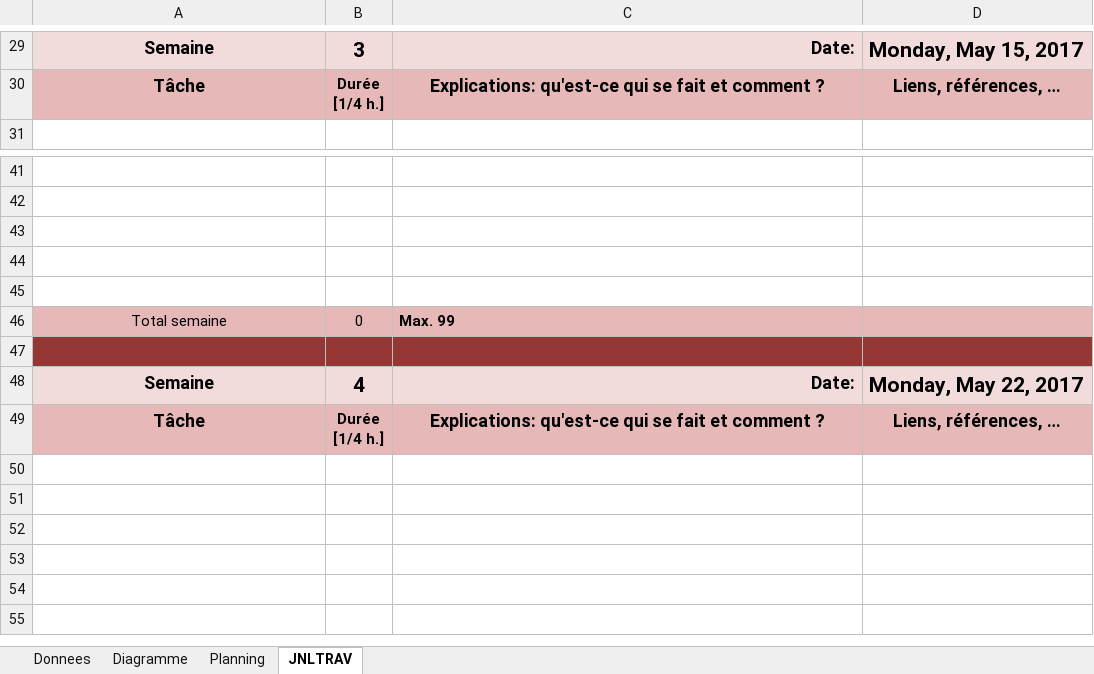
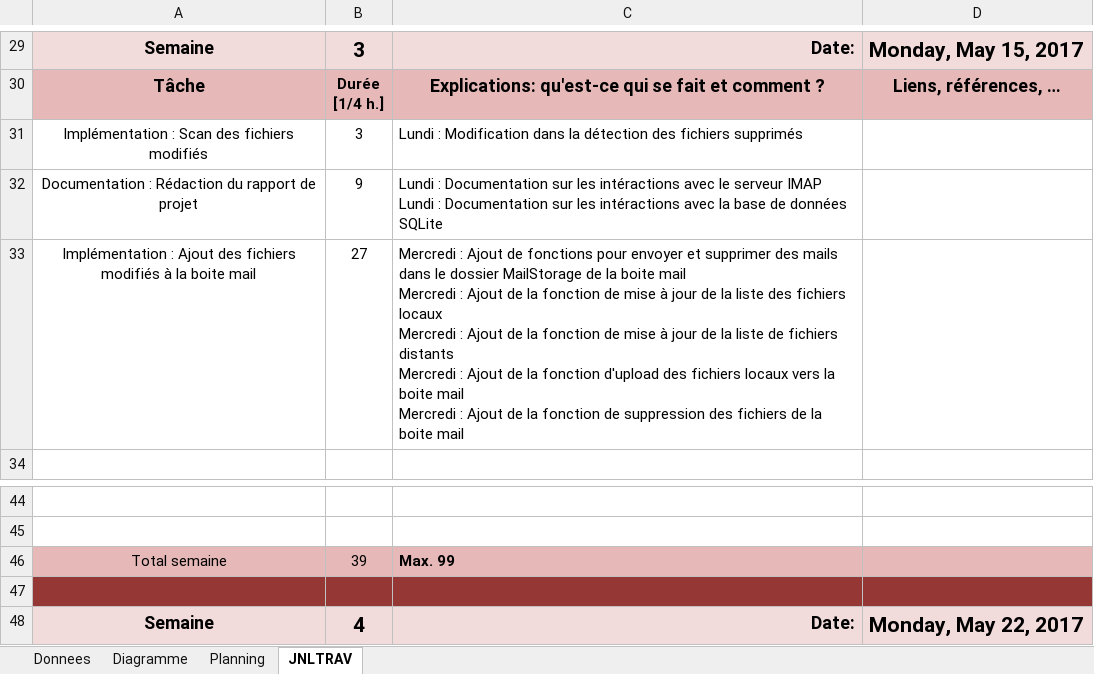
Before and after one commit to MazieroMarco/MailStorage, an Excel workbook: Documentation/D-mazieroma-TPI-journalDeTravail.xlsm, sheet JNLTRAV, drawn as a sheet; only a part is shown, gaps mark what is left out; the shorter side is filled out with more unchanged rows; values as stored, in another font and other column widths than the file's, no borders; charts and pictures not drawn; 1 other sheet too large or unreadable and not compared; removed rows and columns are numbered as before the commit, all else as after; ↵ is a line break in a cell; the diff names each change by its address in the sheet, - before the commit and + after, or states it on an @@ line.

Commit message:
- Ajouts au projet

```diff
--- a/Documentation/D-mazieroma-TPI-journalDeTravail.xlsm (sheet JNLTRAV)
+++ b/Documentation/D-mazieroma-TPI-journalDeTravail.xlsm (sheet JNLTRAV)
+row 31: Implémentation : Scan des fichiers modifiés | 3 | Lundi : Modification dans la détection des fichiers supprimés
+row 32: Documentation : Rédaction du rapport de projet | 9 | Lundi : Documentation sur les intéractions avec le serveur IMAP ↵ Lundi : Documentation sur les intéractions avec la base de données SQLite
+row 33: Implémentation : Ajout des fichiers modifiés à la boite mail | 27 | Mercredi : Ajout de fonctions pour envoyer et supprimer des mails dans le dossier MailStorage de la boite mail ↵ Mercredi : Ajout de la fonction de mise à jour de la liste des fichiers locaux ↵ Mercredi : Ajout de la fonction de mise à jour de la liste de fichiers distants ↵ Mercredi : Ajout de la fonction d'upload des fichiers locaux vers la boite mail ↵ Mercredi : Ajout de la fonction de suppression des fichiers de la boite mail
-row 43: (empty)
-row 44: (empty)
-row 45: (empty)
-B46: 0
+B46: 39
```
Also changed, not shown: charts or pictures, 15 other files.
